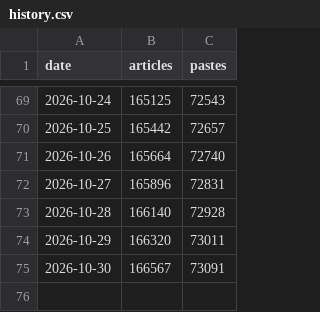
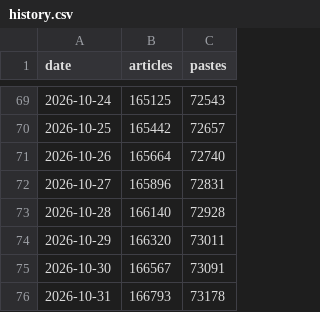
Before and after one commit to SomeoneHX/lgs-history, a CSV file: docs/data/history.csv, drawn as a sheet; only a part is shown, gaps mark what is left out.

```diff
--- a/docs/data/history.csv
+++ b/docs/data/history.csv
@@ -75 +75,2 @@ date,articles,pastes
 2026-10-30,166567,73091
+2026-10-31,166793,73178
```
Also changed, not shown: data/history.csv, 6 other files.
